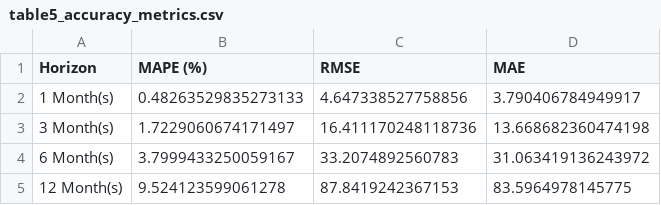
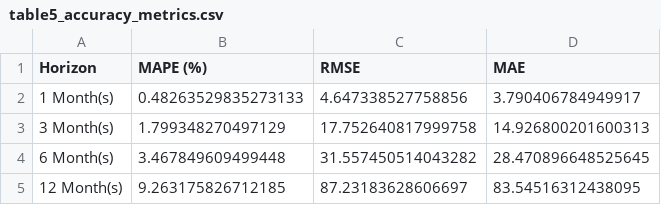
Before and after one commit to Imperialemmy/food_cpi_forecast, a CSV file: outputs/tables/table5_accuracy_metrics.csv, drawn as a sheet.

```diff
--- a/outputs/tables/table5_accuracy_metrics.csv
+++ b/outputs/tables/table5_accuracy_metrics.csv
@@ -2,4 +2,4 @@ Horizon,MAPE (%),RMSE,MAE
 1 Month(s),0.48263529835273133,4.647338527758856,3.790406784949917
-3 Month(s),1.7229060674171497,16.411170248118736,13.668682360474198
-6 Month(s),3.7999433250059167,33.2074892560783,31.063419136243972
-12 Month(s),9.524123599061278,87.8419242367153,83.5964978145775
+3 Month(s),1.799348270497129,17.752640817999758,14.926800201600313
+6 Month(s),3.467849609499448,31.557450514043282,28.470896648525645
+12 Month(s),9.263175826712185,87.23183628606697,83.54516312438095
```
Also changed, not shown: outputs/tables/table2_stationarity_tests.csv, outputs/tables/table3_model_comparison.csv, 14 other files.
